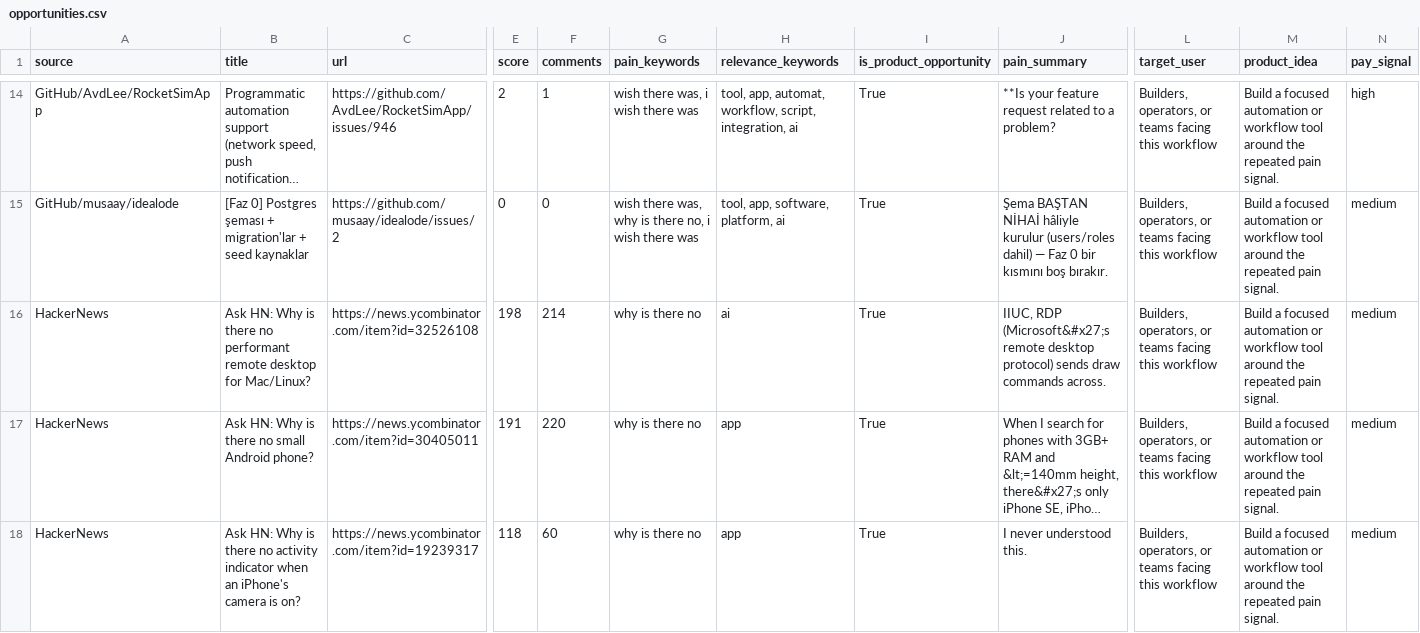
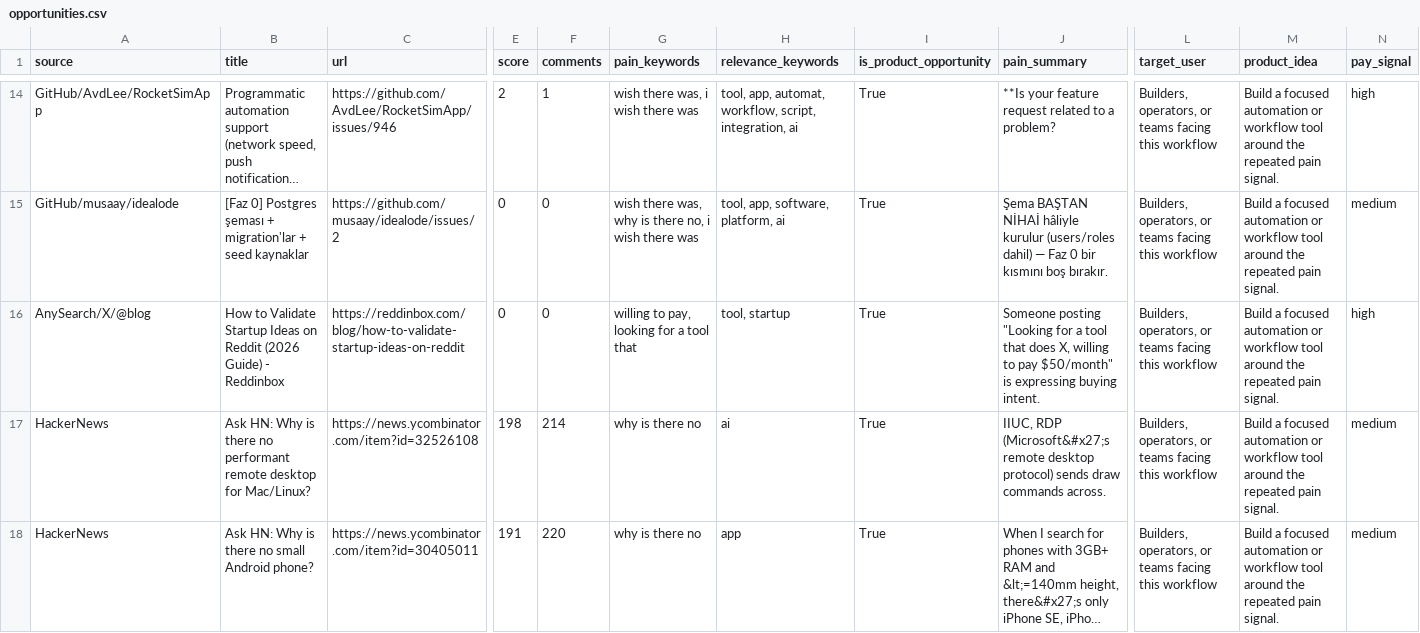
Before and after one commit to jaxxchen003/microsaas-radar, a CSV file: output/opportunities.csv, drawn as a sheet; only a part is shown, gaps mark what is left out; the shorter side is filled out with more unchanged rows; long unchanged cells end in …; rows hold the shown columns only; the diff covers the shown part only; the diff names each change by its address in the sheet, - before the commit and + after, or states it on an @@ line.

```diff
--- a/output/opportunities.csv
+++ b/output/opportunities.csv
+row 16: AnySearch/X/@blog | How to Validate Startup Ideas on Reddit (2026 Guide) - Reddinbox | https://reddinbox.com/blog/how-to-validate-startup-ideas-on-reddit | 0 | 0 | willing to pay, looking for a tool that | tool, startup | True | Someone posting "Looking for a tool that does X, willing to pay $50/month" is expressing buying intent. | Builders, operators, or teams facing this workflow | Build a focused automation or workflow tool around the repeated pain signal. | high
```
Also changed, not shown: 4 added rows, 5 removed rows and 24 edited cells elsewhere in this file, 3 other files.
